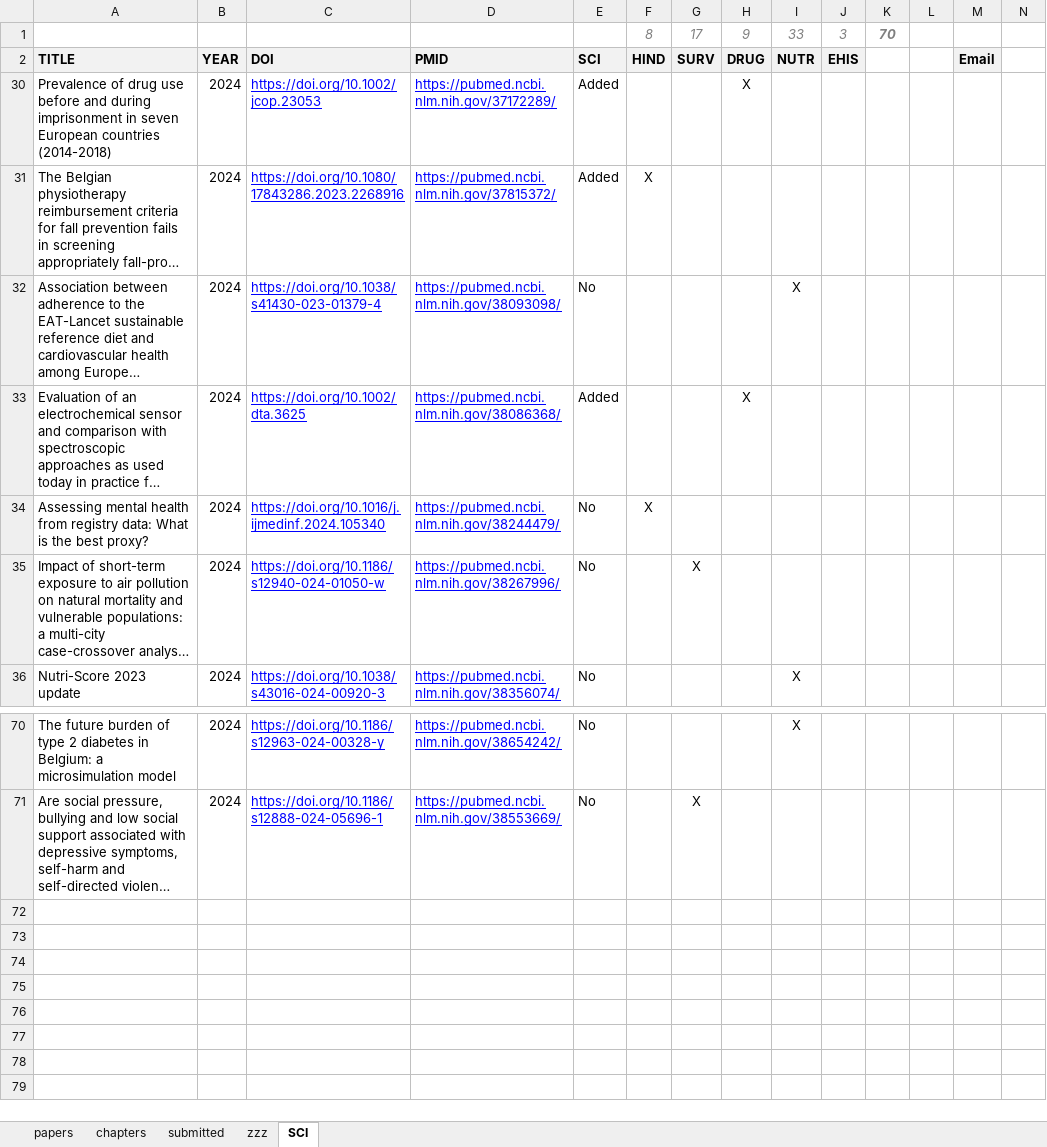
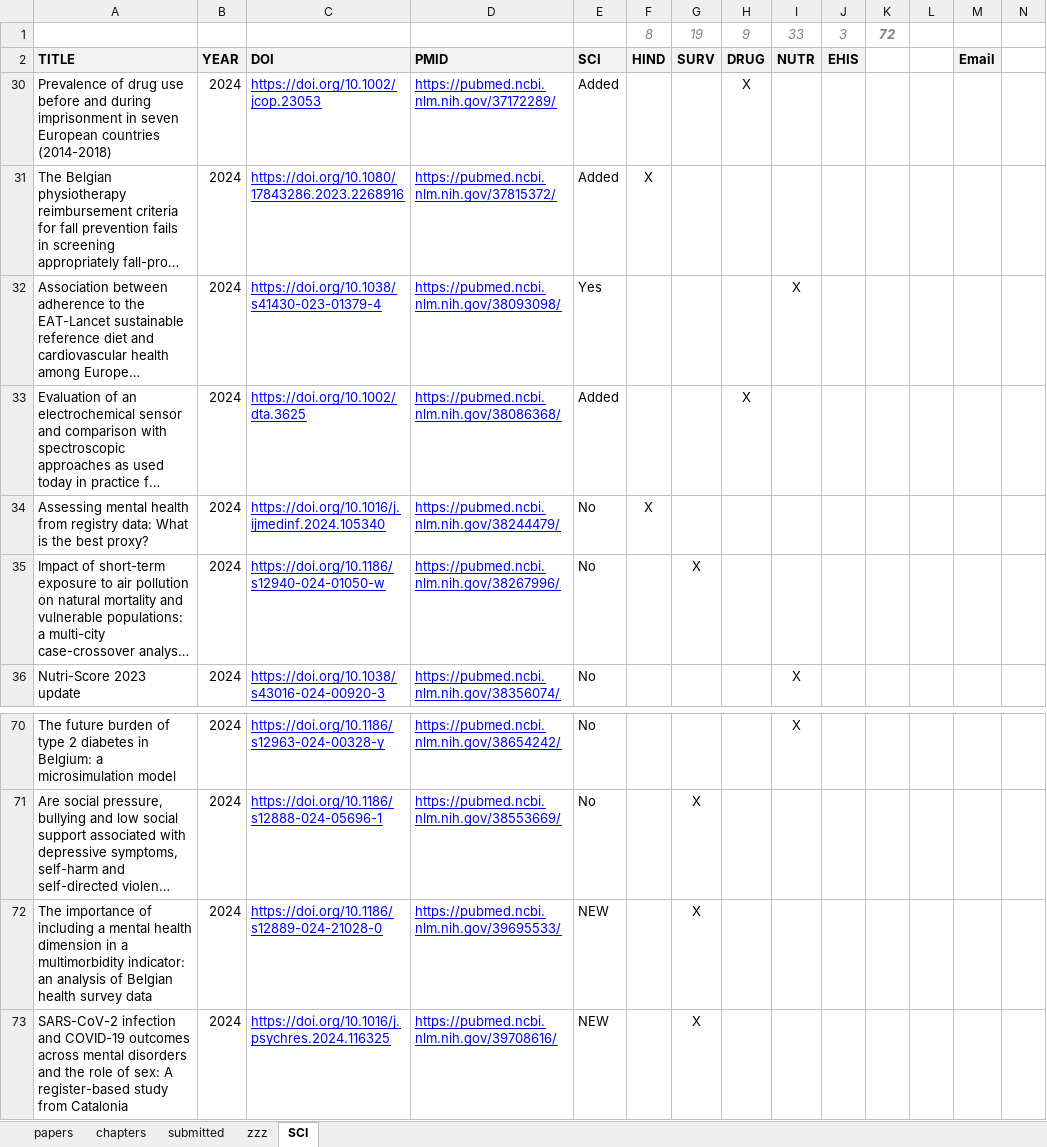
Before and after one commit to brechtdv/brechtdv.github.io, an Excel workbook: publications.xlsx, sheet SCI, drawn as a sheet; only a part is shown, gaps mark what is left out; long unchanged cells end in …; values as stored, in another font and other column widths than the file's, no borders; conditional formats not drawn; the diff names each change by its address in the sheet, - before the commit and + after, or states it on an @@ line.

```diff
--- a/publications.xlsx (sheet SCI)
+++ b/publications.xlsx (sheet SCI)
-G1: 17
+G1: 19
-K1: 70
+K1: 72
-E32: No
+E32: Yes
+row 72: The importance of including a mental health dimension in a multimorbidity indicator: an analysis of Belgian health survey data | 2024 | https://doi.org/10.1186/s12889-024-21028-0 | https://pubmed.ncbi.nlm.nih.gov/39695533/ | NEW |  | X
+row 73: SARS-CoV-2 infection and COVID-19 outcomes across mental disorders and the role of sex: A register-based study from Catalonia | 2024 | https://doi.org/10.1016/j.psychres.2024.116325 | https://pubmed.ncbi.nlm.nih.gov/39708616/ | NEW |  | X
```
Also changed, not shown: sheet submitted, sheet papers, sheet zzz, 2 other files.
